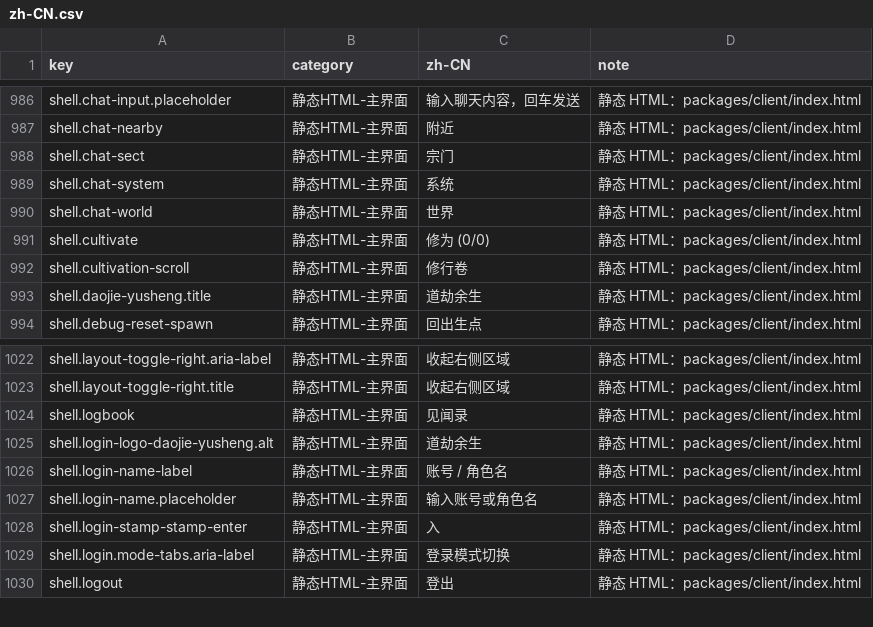
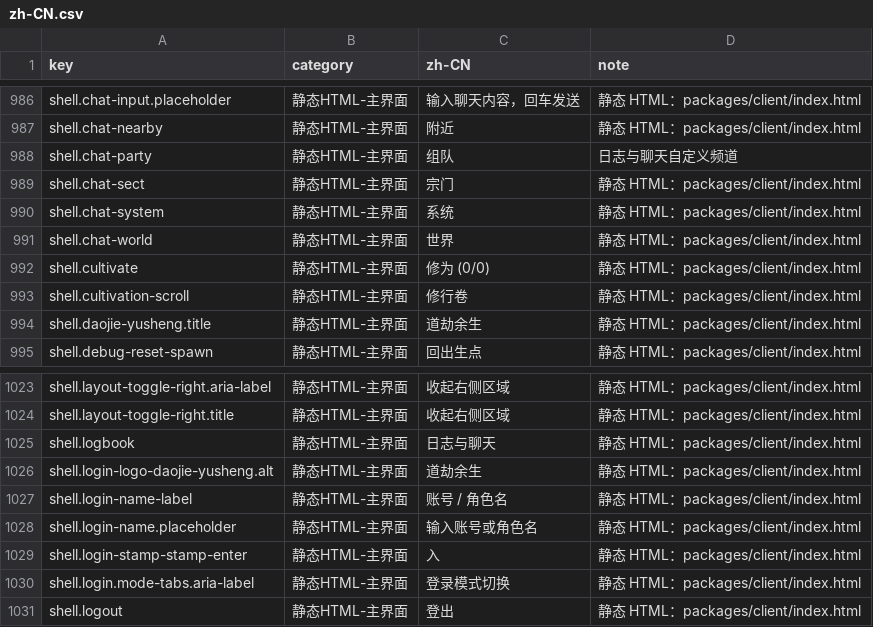
Before and after one commit to fruktoguo/daojie-yusheng, a CSV file: packages/client/src/content/i18n/zh-CN.csv, drawn as a sheet; only a part is shown, gaps mark what is left out.

Commit message:
feat(client): 合并聊天频道与队伍聊天
- 保留系统与战斗固定页，将情仇、附近、世界、宗门和组队收敛为三个可持久化频道槽
- 将队伍聊天接入日志与聊天面板，移除紧凑队伍 HUD 的重复聊天区
- 保持同角色跨图队伍消息连续，并在换角时清理旧队伍发送上下文

验证：pnpm verify:client

```diff
--- a/packages/client/src/content/i18n/zh-CN.csv
+++ b/packages/client/src/content/i18n/zh-CN.csv
@@ -987,2 +987,3 @@ shell.chat-input.placeholder,静态HTML-主界面,输入聊天内容，回车发
 shell.chat-nearby,静态HTML-主界面,附近,静态 HTML：packages/client/index.html
+shell.chat-party,静态HTML-主界面,组队,日志与聊天自定义频道
 shell.chat-sect,静态HTML-主界面,宗门,静态 HTML：packages/client/index.html
@@ -1023,3 +1024,3 @@ shell.layout-toggle-right.aria-label,静态HTML-主界面,收起右侧区域,静
 shell.layout-toggle-right.title,静态HTML-主界面,收起右侧区域,静态 HTML：packages/client/index.html
-shell.logbook,静态HTML-主界面,见闻录,静态 HTML：packages/client/index.html
+shell.logbook,静态HTML-主界面,日志与聊天,静态 HTML：packages/client/index.html
 shell.login-logo-daojie-yusheng.alt,静态HTML-主界面,道劫余生,静态 HTML：packages/client/index.html
```
Also changed, not shown: 18 other files.
